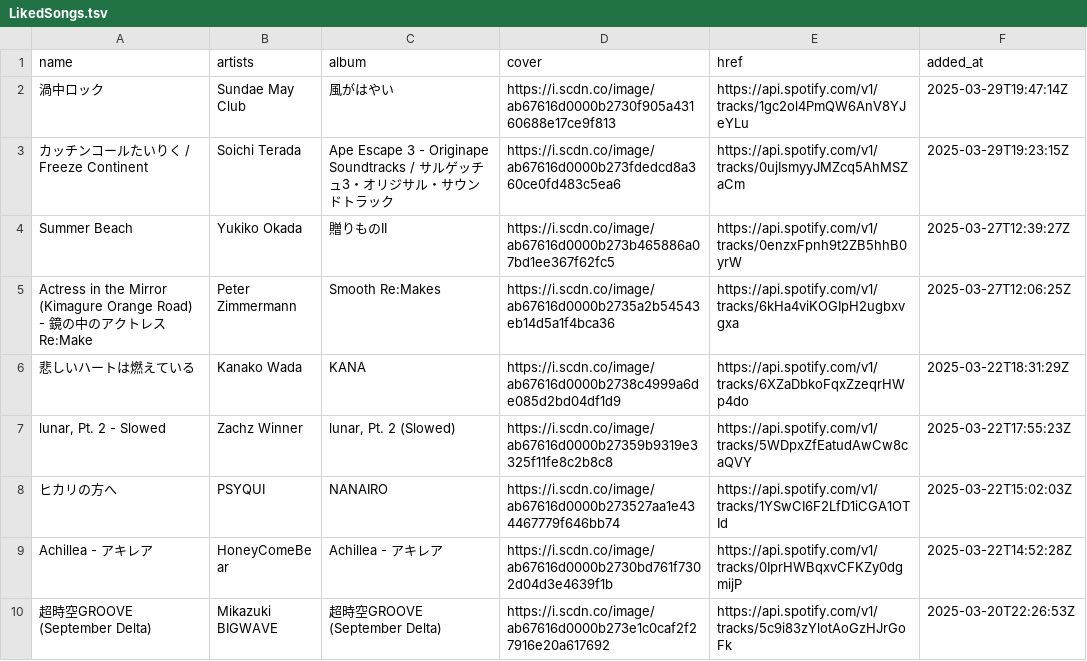
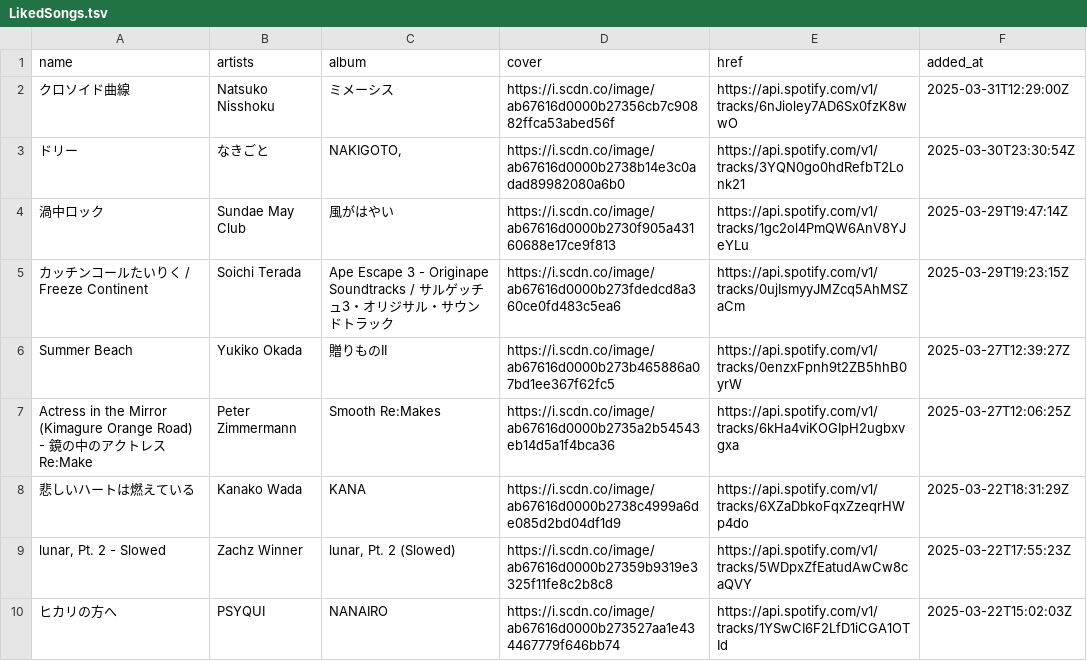
Before and after one commit to nyok/MySpotifyLikedSongs, a TSV file: LikedSongs/LikedSongs.tsv, drawn as a sheet; only a part is shown; the shorter side is filled out with more unchanged rows; the diff names each change by its address in the sheet, - before the commit and + after, or states it on an @@ line.

Commit message:
New songs (Automatic update)

```diff
--- a/LikedSongs/LikedSongs.tsv
+++ b/LikedSongs/LikedSongs.tsv
+row 2: クロソイド曲線 | Natsuko Nisshoku | ミメーシス | https://i.scdn.co/image/ab67616d0000b27356cb7c90882ffca53abed56f | https://api.spotify.com/v1/tracks/6nJioley7AD6Sx0fzK8wwO | 2025-03-31T12:29:00Z
+row 3: ドリー | なきごと | NAKIGOTO, | https://i.scdn.co/image/ab67616d0000b2738b14e3c0adad89982080a6b0 | https://api.spotify.com/v1/tracks/3YQN0go0hdRefbT2Lonk21 | 2025-03-30T23:30:54Z
```
